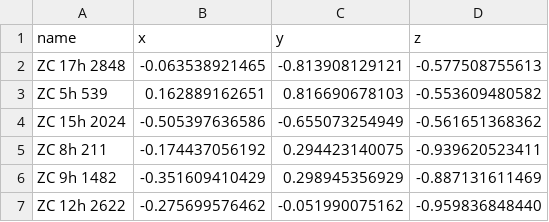
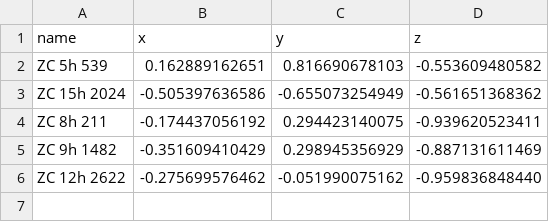
Before and after one commit to aureus123/catalogs, a CSV file: results/zc_unidentified.csv, drawn as a sheet; the diff names each change by its address in the sheet, - before the commit and + after, or states it on an @@ line.

```diff
--- a/results/zc_unidentified.csv
+++ b/results/zc_unidentified.csv
-row 2: ZC 17h 2848 | -0.063538921465 | -0.813908129121 | -0.577508755613
```
Also changed, not shown: results/cross_zc_cd.csv, results/cross_zc_cpd.csv, 2 other files.
